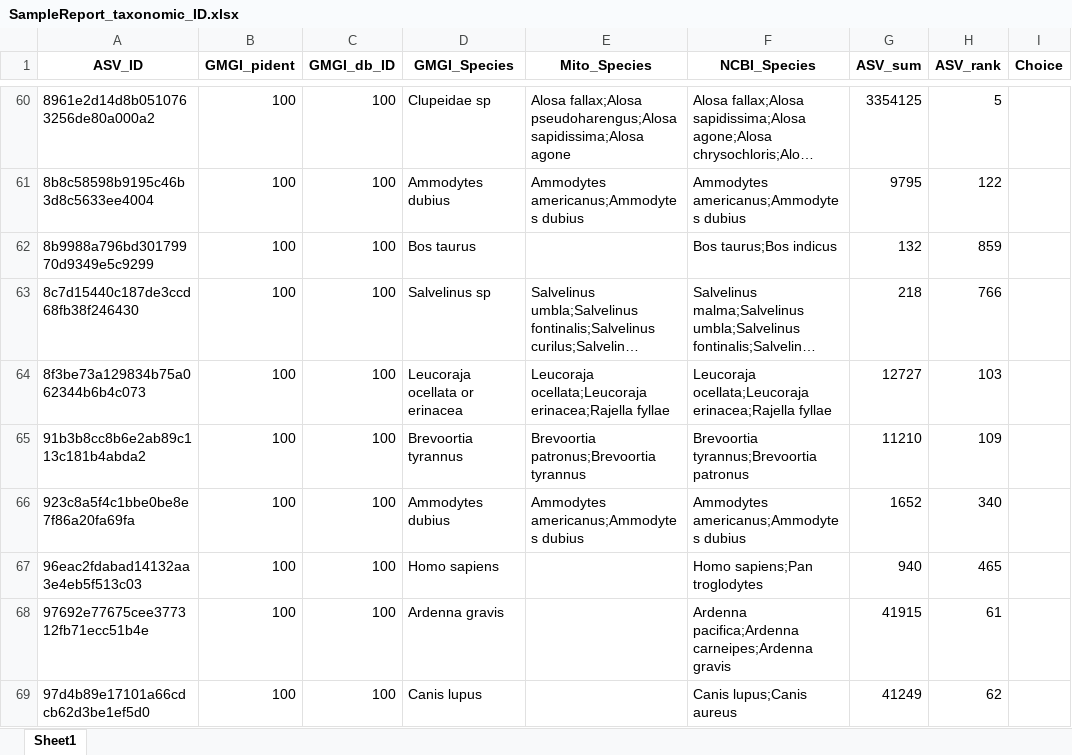
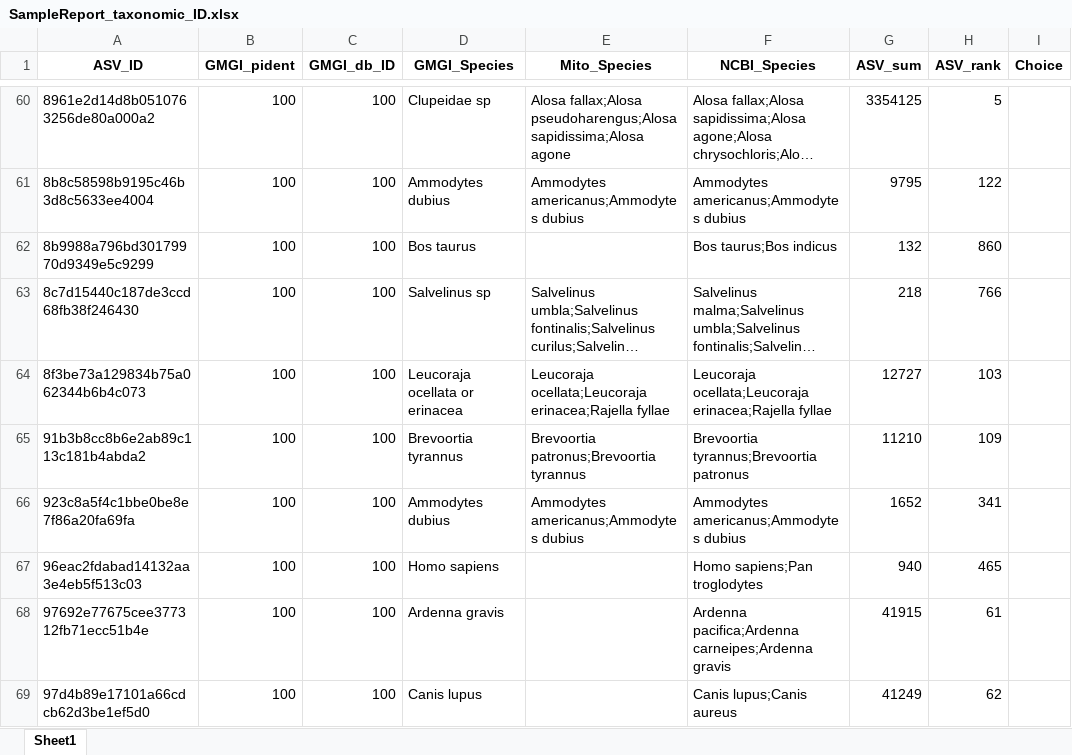
Before and after one commit to GMGI-Fisheries/resources, an Excel workbook: docs/eDNA 12S metab/example_output/Taxonomic_assignments/SampleReport_taxonomic_ID.xlsx, sheet Sheet1, drawn as a sheet; only a part is shown, gaps mark what is left out; long unchanged cells end in …; values as stored, in another font and other column widths than the file's, no borders; the diff covers the shown part only; the diff names each change by its address in the sheet, - before the commit and + after, or states it on an @@ line.

```diff
--- a/docs/eDNA 12S metab/example_output/Taxonomic_assignments/SampleReport_taxonomic_ID.xlsx (sheet Sheet1)
+++ b/docs/eDNA 12S metab/example_output/Taxonomic_assignments/SampleReport_taxonomic_ID.xlsx (sheet Sheet1)
-H62 (ASV_rank): 859
+H62 (ASV_rank): 860
-H66 (ASV_rank): 340
+H66 (ASV_rank): 341
```
Also changed, not shown: 18 edited cells elsewhere in this sheet, docs/eDNA 12S metab/example_output/ASV_breakdown.xlsx, docs/eDNA 12S metab/example_output/ASV_reads_filtered_out.xlsx, 16 other files.
